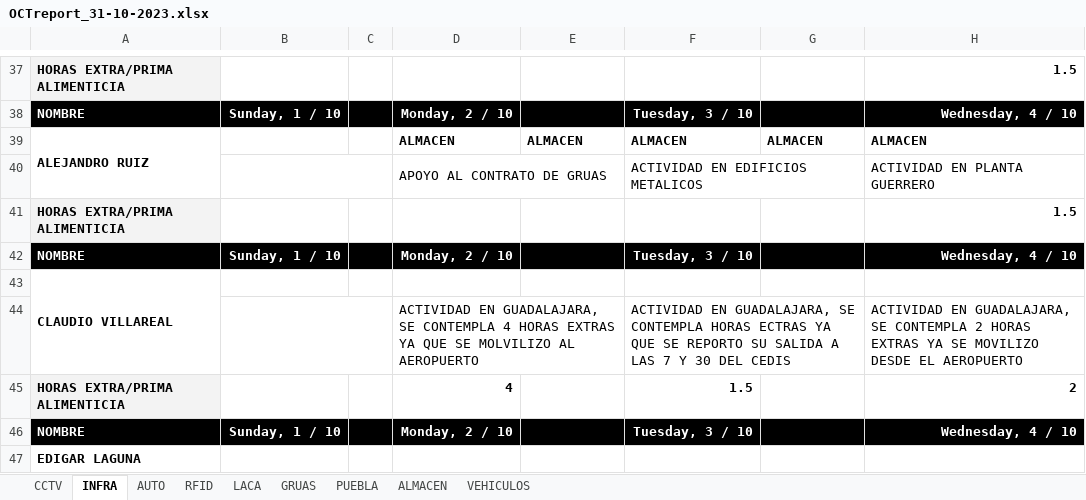
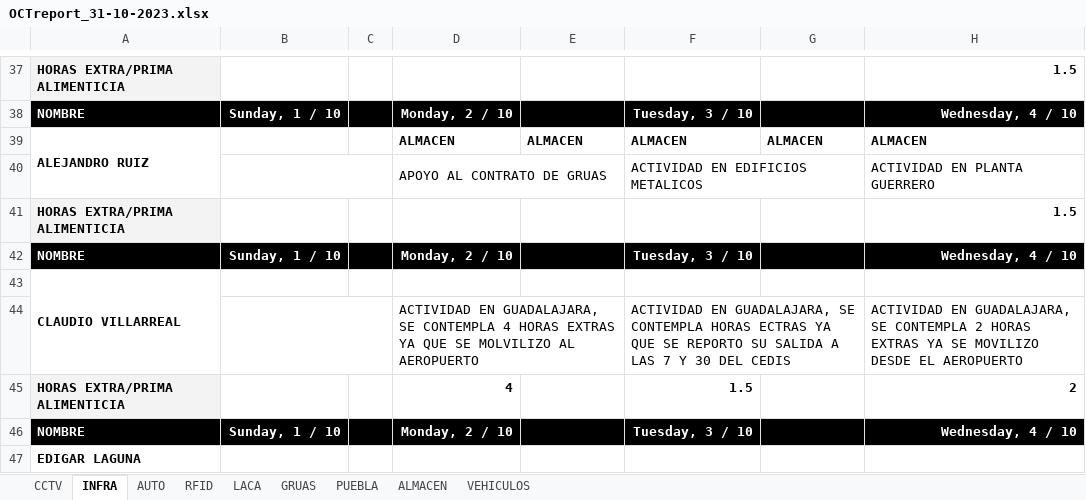
Before and after one commit to ENtelintec/GUITelintec, an Excel workbook: files/OCTreport_31-10-2023.xlsx, sheet INFRA, drawn as a sheet; only a part is shown, gaps mark what is left out; values as stored, in another font and other column widths than the file's, no borders; charts and pictures and conditional formats not drawn; the diff names each change by its address in the sheet, - before the commit and + after, or states it on an @@ line.

```diff
--- a/files/OCTreport_31-10-2023.xlsx (sheet INFRA)
+++ b/files/OCTreport_31-10-2023.xlsx (sheet INFRA)
-A43: CLAUDIO VILLAREAL
+A43: CLAUDIO VILLARREAL
```
Also changed, not shown: charts or pictures, 9 other files.
